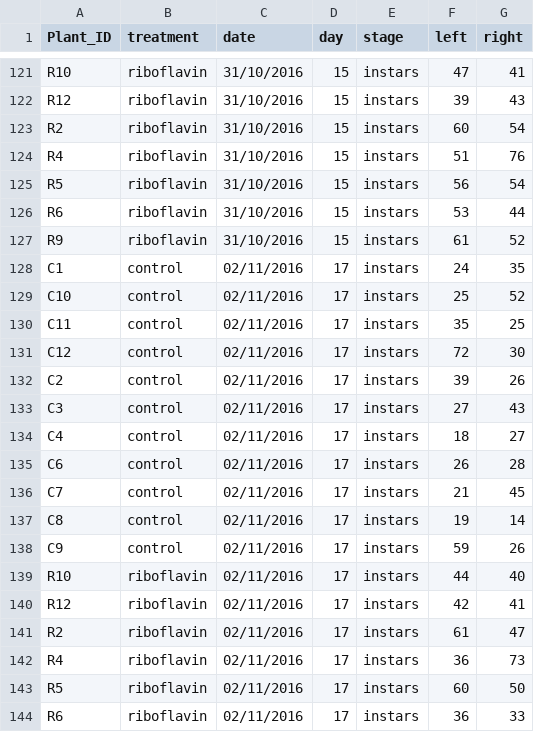
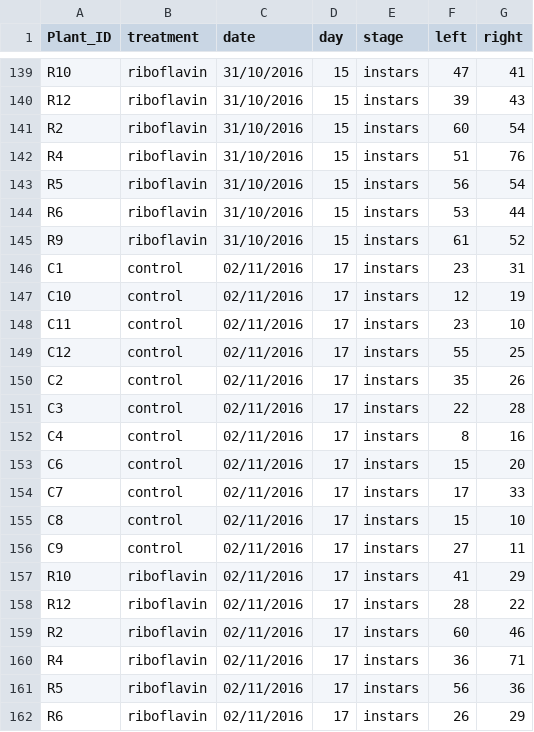
Before and after one commit to BleekerLab/Riboflavin, a CSV file: Fig.6_Riboflavin_feeding_bioassay/data.csv, drawn as a sheet; only a part is shown, gaps mark what is left out; the diff covers the shown part only.

```diff
--- a/Fig.6_Riboflavin_feeding_bioassay/data.csv
+++ b/Fig.6_Riboflavin_feeding_bioassay/data.csv
@@ -127,18 +145,18 @@ R6,riboflavin,31/10/2016,15,instars,53,44
 R9,riboflavin,31/10/2016,15,instars,61,52
-C1,control,02/11/2016,17,instars,24,35
-C10,control,02/11/2016,17,instars,25,52
-C11,control,02/11/2016,17,instars,35,25
-C12,control,02/11/2016,17,instars,72,30
-C2,control,02/11/2016,17,instars,39,26
-C3,control,02/11/2016,17,instars,27,43
-C4,control,02/11/2016,17,instars,18,27
-C6,control,02/11/2016,17,instars,26,28
-C7,control,02/11/2016,17,instars,21,45
-C8,control,02/11/2016,17,instars,19,14
-C9,control,02/11/2016,17,instars,59,26
-R10,riboflavin,02/11/2016,17,instars,44,40
-R12,riboflavin,02/11/2016,17,instars,42,41
-R2,riboflavin,02/11/2016,17,instars,61,47
-R4,riboflavin,02/11/2016,17,instars,36,73
-R5,riboflavin,02/11/2016,17,instars,60,50
-R6,riboflavin,02/11/2016,17,instars,36,33
+C1,control,02/11/2016,17,instars,23,31
+C10,control,02/11/2016,17,instars,12,19
+C11,control,02/11/2016,17,instars,23,10
+C12,control,02/11/2016,17,instars,55,25
+C2,control,02/11/2016,17,instars,35,26
+C3,control,02/11/2016,17,instars,22,28
+C4,control,02/11/2016,17,instars,8,16
+C6,control,02/11/2016,17,instars,15,20
+C7,control,02/11/2016,17,instars,17,33
+C8,control,02/11/2016,17,instars,15,10
+C9,control,02/11/2016,17,instars,27,11
+R10,riboflavin,02/11/2016,17,instars,41,29
+R12,riboflavin,02/11/2016,17,instars,28,22
+R2,riboflavin,02/11/2016,17,instars,60,46
+R4,riboflavin,02/11/2016,17,instars,36,71
+R5,riboflavin,02/11/2016,17,instars,56,36
+R6,riboflavin,02/11/2016,17,instars,26,29
```
Also changed, not shown: 18 added rows and 38 edited cells elsewhere in this file.
